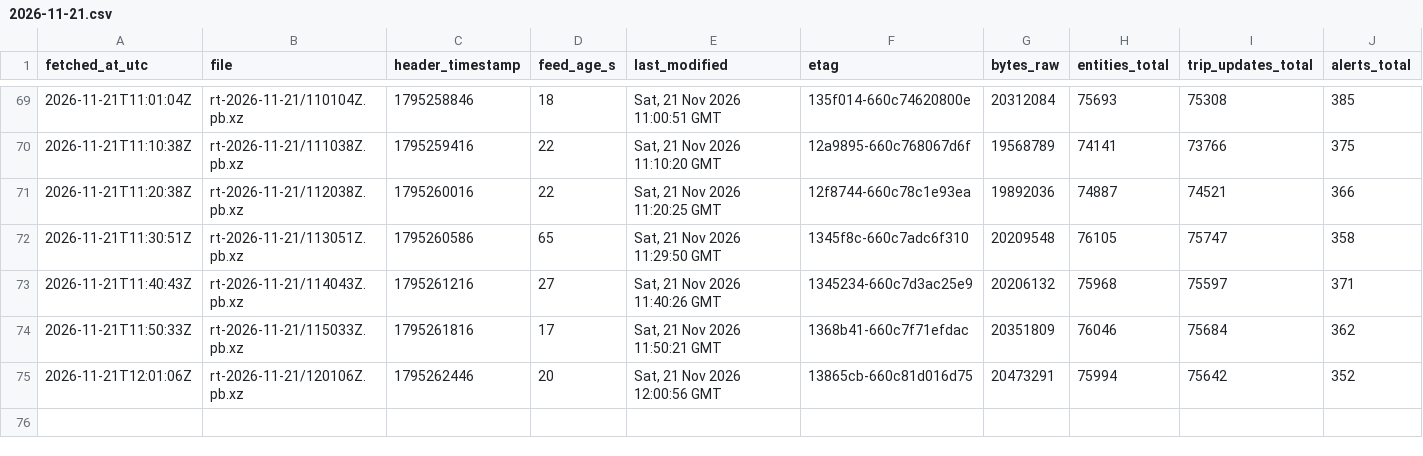
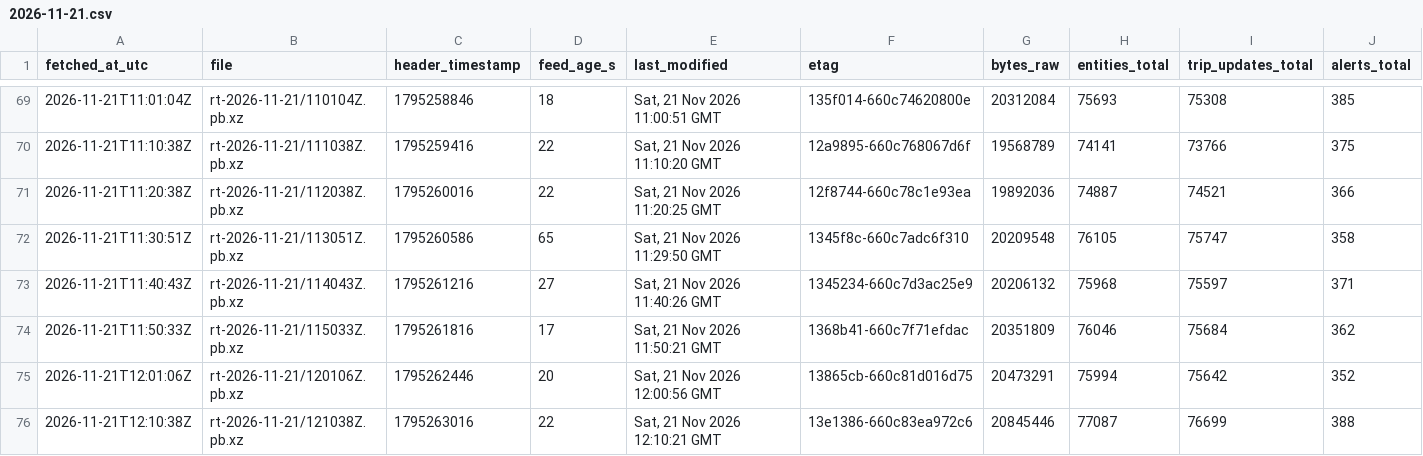
Before and after one commit to FabianGlueck/gtfs-rt-recorder, a CSV file: data/index/2026-11-21.csv, drawn as a sheet; only a part is shown, gaps mark what is left out; rows hold the shown columns only; the diff names each change by its address in the sheet, - before the commit and + after, or states it on an @@ line.

```diff
--- a/data/index/2026-11-21.csv
+++ b/data/index/2026-11-21.csv
+row 76: 2026-11-21T12:10:38Z | rt-2026-11-21/121038Z.pb.xz | 1795263016 | 22 | Sat, 21 Nov 2026 12:10:21 GMT | 13e1386-660c83ea972c6 | 20845446 | 77087 | 76699 | 388
```
